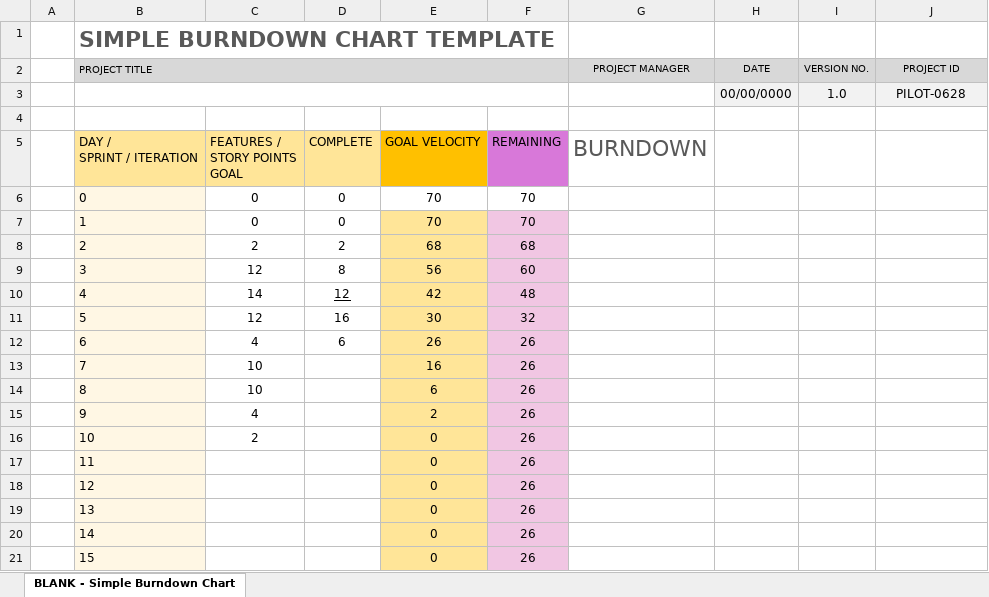
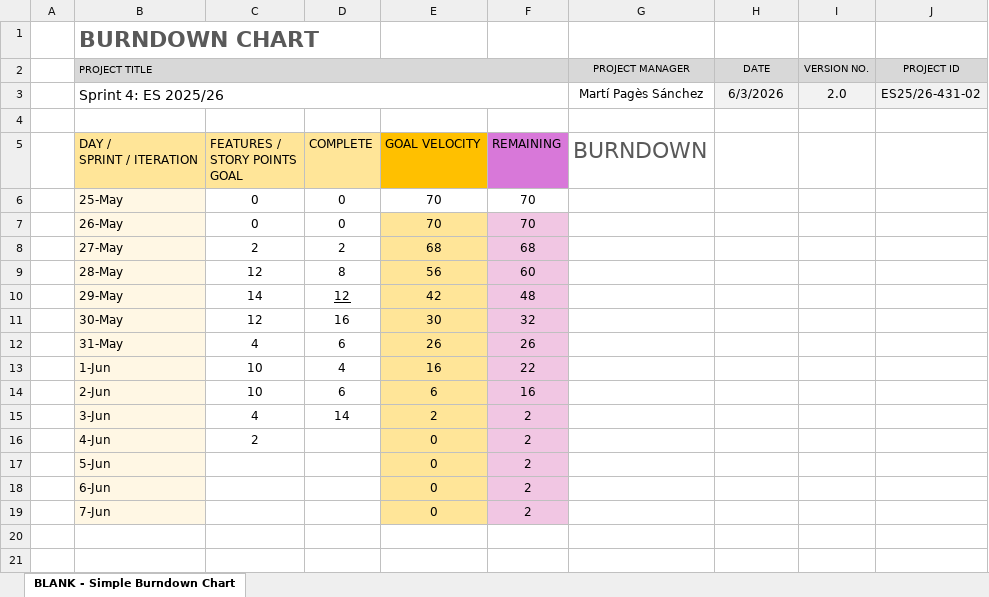
Before and after one commit to martipages/ES23UAB431-02, an Excel workbook: documents/Sprint4/Burndownchart4.xlsx, sheet BLANK - Simple Burndown Chart, drawn as a sheet; values as stored, in another font and other column widths than the file's, no borders; charts and pictures not drawn; removed rows and columns are numbered as before the commit, all else as after; the diff names each change by its address in the sheet, - before the commit and + after, or states it on an @@ line.

```diff
--- a/documents/Sprint4/Burndownchart4.xlsx (sheet BLANK - Simple Burndown Chart)
+++ b/documents/Sprint4/Burndownchart4.xlsx (sheet BLANK - Simple Burndown Chart)
-B1 (PROJECT TITLE): SIMPLE BURNDOWN CHART TEMPLATE
+B1 (PROJECT TITLE): BURNDOWN CHART
-row 3:  |  |  |  |  |  |  | 00/00/0000 | 1.0 | PILOT-0628
+row 3:  | Sprint 4: ES 2025/26 |  |  |  |  | Martí Pagès Sánchez | 6/3/2026 | 2.0 | ES25/26-431-02
-B6 (PROJECT TITLE): 0
+B6 (PROJECT TITLE): 25-May
-B7 (PROJECT TITLE): 1
+B7 (PROJECT TITLE): 26-May
-B8 (PROJECT TITLE): 2
+B8 (PROJECT TITLE): 27-May
-B9 (PROJECT TITLE): 3
+B9 (PROJECT TITLE): 28-May
-B10 (PROJECT TITLE): 4
+B10 (PROJECT TITLE): 29-May
-B11 (PROJECT TITLE): 5
+B11 (PROJECT TITLE): 30-May
-B12 (PROJECT TITLE): 6
+B12 (PROJECT TITLE): 31-May
-row 13:  | 7 | 10 |  | 16 | 26
-row 14:  | 8 | 10 |  | 6 | 26
-row 15:  | 9 | 4 |  | 2 | 26
-row 16:  | 10 | 2 |  | 0 | 26
-row 17:  | 11 |  |  | 0 | 26
-row 18:  | 12 |  |  | 0 | 26
-row 19:  | 13 |  |  | 0 | 26
-row 20:  | 14 |  |  | 0 | 26
-row 21:  | 15 |  |  | 0 | 26
+row 13:  | 1-Jun | 10 | 4 | 16 | 22
+row 14:  | 2-Jun | 10 | 6 | 6 | 16
+row 15:  | 3-Jun | 4 | 14 | 2 | 2
+row 16:  | 4-Jun | 2 |  | 0 | 2
+row 17:  | 5-Jun |  |  | 0 | 2
+row 18:  | 6-Jun |  |  | 0 | 2
+row 19:  | 7-Jun |  |  | 0 | 2
```
Also changed, not shown: charts or pictures, 2 other files.
